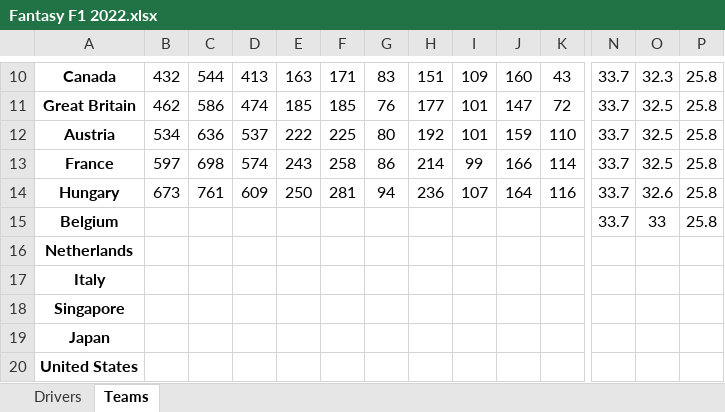
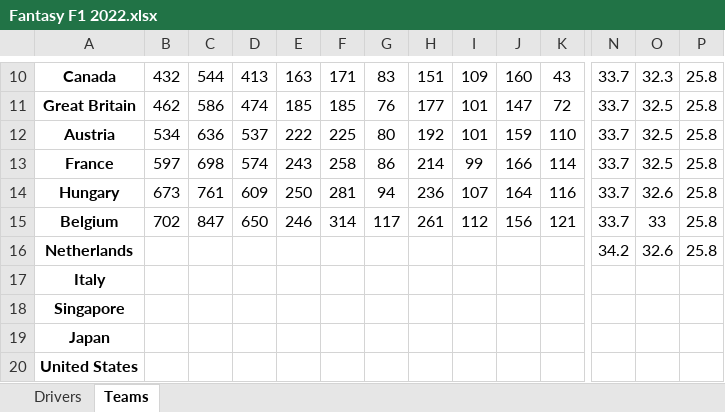
Before and after one commit to jm1261/Fantasy-F1-League, an Excel workbook: 2022/Fantasy F1 2022.xlsx, sheet Teams, drawn as a sheet; only a part is shown, gaps mark what is left out; values as stored, in another font and other column widths than the file's, no borders; the diff covers the shown part only; the diff names each change by its address in the sheet, - before the commit and + after, or states it on an @@ line.

```diff
--- a/2022/Fantasy F1 2022.xlsx (sheet Teams)
+++ b/2022/Fantasy F1 2022.xlsx (sheet Teams)
-B15: (empty)
+B15: 702
-C15: (empty)
+C15: 847
-D15: (empty)
+D15: 650
-E15: (empty)
+E15: 246
-F15: (empty)
+F15: 314
-G15: (empty)
+G15: 117
-H15: (empty)
+H15: 261
-I15: (empty)
+I15: 112
-J15: (empty)
+J15: 156
-K15: (empty)
+K15: 121
-N16: (empty)
+N16: 34.2
-O16: (empty)
+O16: 32.6
-P16: (empty)
+P16: 25.8
```
Also changed, not shown: 5 added rows, 5 removed rows and 13 edited cells elsewhere in this sheet, sheet Drivers, 32 other files.
